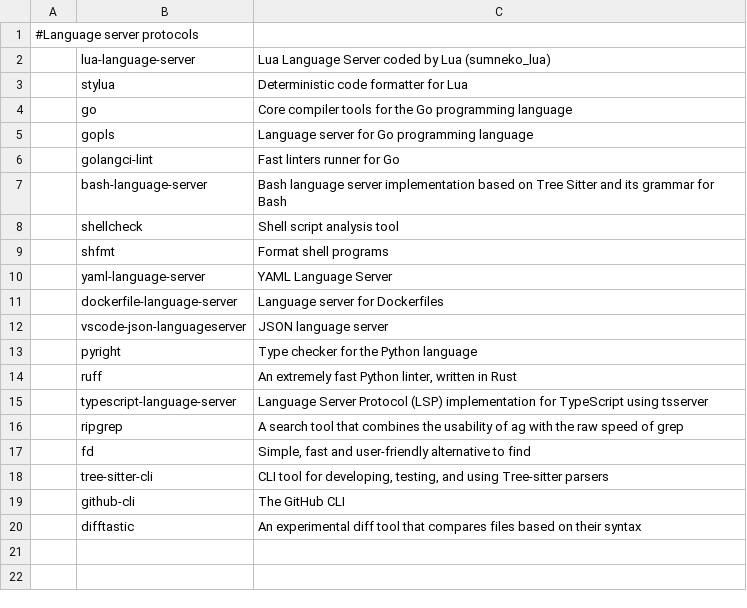
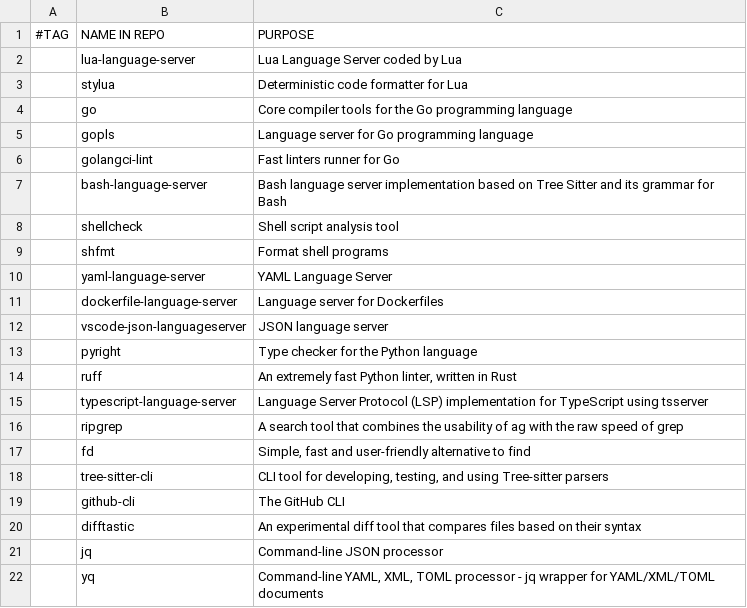
Before and after one commit to stealthHat/.dotfiles, a CSV file: install/packages/dev.csv (was install/packages/dev_tools.csv), drawn as a sheet.

```diff
--- a/install/packages/dev_tools.csv
+++ b/install/packages/dev.csv
@@ -1,3 +1,3 @@
-#Language server protocols
- ,lua-language-server,"Lua Language Server coded by Lua (sumneko_lua)"
+#TAG,NAME IN REPO ,PURPOSE
+ ,lua-language-server,"Lua Language Server coded by Lua"
  ,stylua,"Deterministic code formatter for Lua"
@@ -20 +20,3 @@
  ,difftastic,"An experimental diff tool that compares files based on their syntax"
+ ,jq,"Command-line JSON processor"
+ ,yq,"Command-line YAML, XML, TOML processor - jq wrapper for YAML/XML/TOML documents"
```
Also changed, not shown: install/packages/core.csv, 5 other files.
